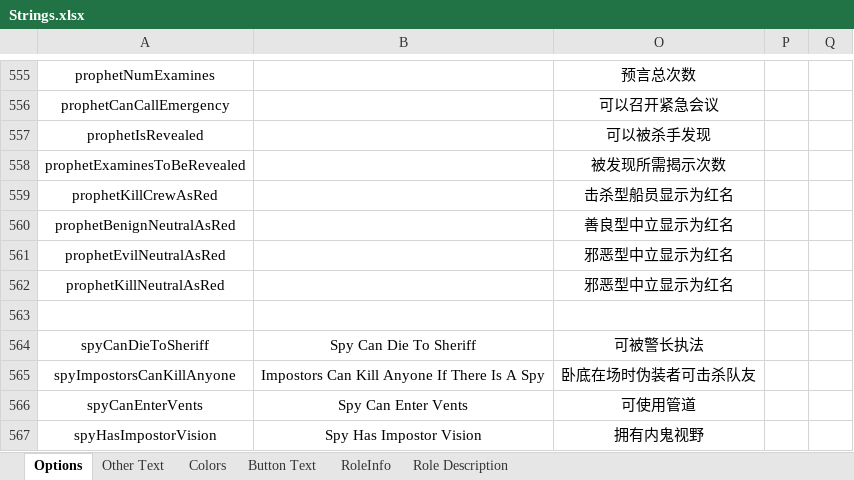
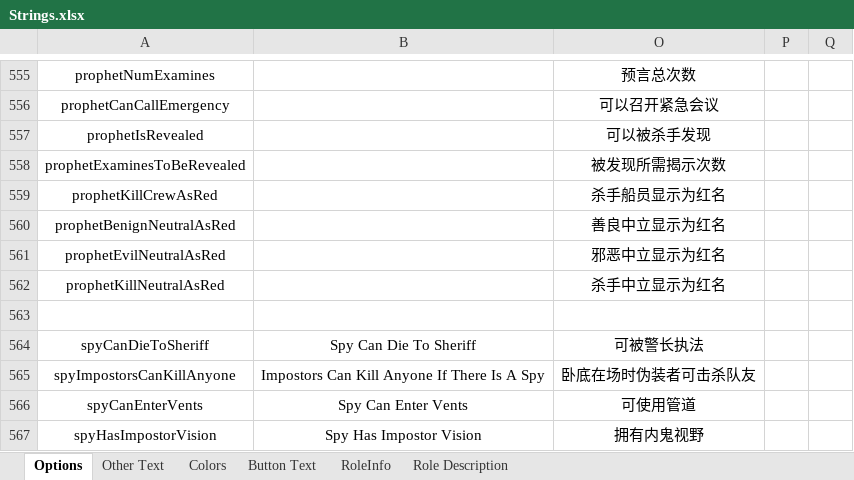
Before and after one commit to mxyx-club/TheOtherUs-Edited, an Excel workbook: Strings.xlsx, sheet Options, drawn as a sheet; only a part is shown, gaps mark what is left out; values as stored, in another font and other column widths than the file's, no borders; the diff names each change by its address in the sheet, - before the commit and + after, or states it on an @@ line.

```diff
--- a/Strings.xlsx (sheet Options)
+++ b/Strings.xlsx (sheet Options)
-O559: 击杀型船员显示为红名
+O559: 杀手船员显示为红名
-O560: 善良型中立显示为红名
+O560: 善良中立显示为红名
-O561: 邪恶型中立显示为红名
+O561: 邪恶中立显示为红名
-O562: 邪恶型中立显示为红名
+O562: 杀手中立显示为红名
```
Also changed, not shown: sheet Role Description, 9 other files.
